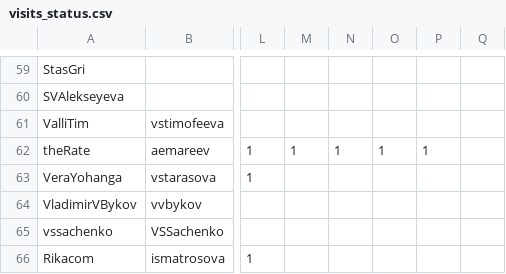
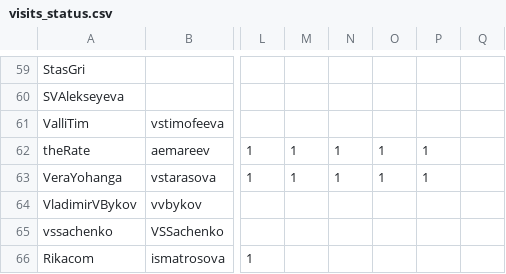
Before and after one commit to amtsu/team22, a CSV file: library/streams/2024/visits_status.csv, drawn as a sheet; only a part is shown, gaps mark what is left out; the diff names each change by its address in the sheet, - before the commit and + after, or states it on an @@ line.

Commit message:
Update visits_status.csv

```diff
--- a/library/streams/2024/visits_status.csv
+++ b/library/streams/2024/visits_status.csv
-M63: (empty)
+M63: 1
-N63: (empty)
+N63: 1
-O63: (empty)
+O63: 1
-P63: (empty)
+P63: 1
```
